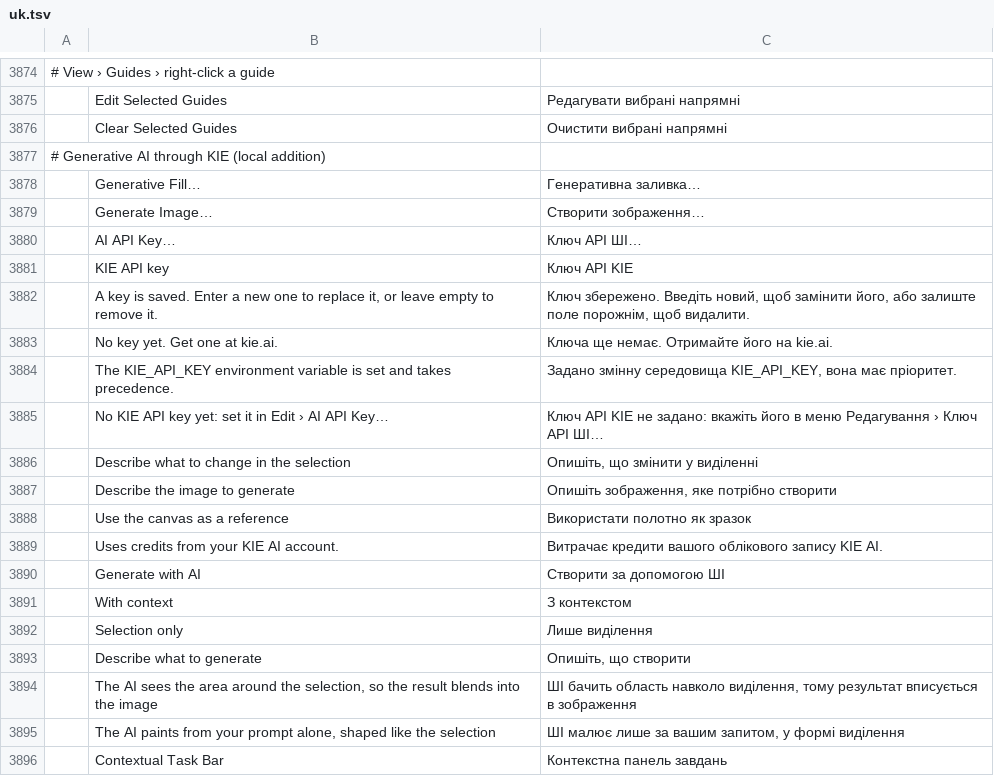
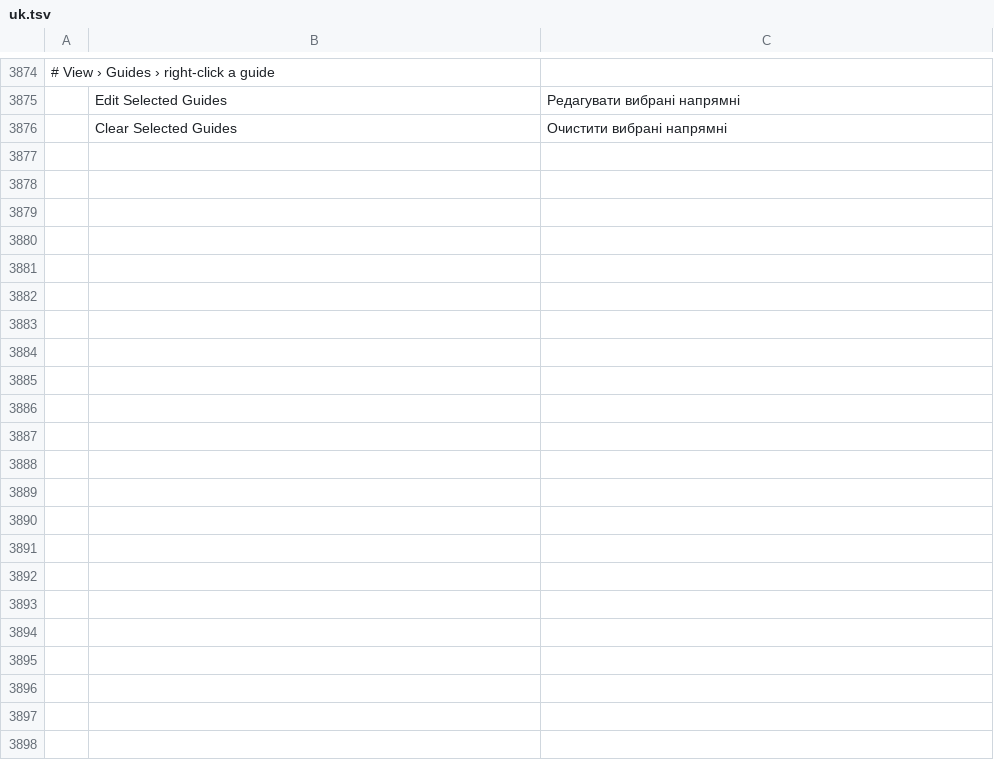
Before and after one commit to netoonine/photocraft, a TSV file: crates/ui-egui/src/i18n/uk.tsv, drawn as a sheet; only a part is shown, gaps mark what is left out; the diff names each change by its address in the sheet, - before the commit and + after, or states it on an @@ line.

```diff
--- a/crates/ui-egui/src/i18n/uk.tsv
+++ b/crates/ui-egui/src/i18n/uk.tsv
-row 3877: # Generative AI through KIE (local addition)
-row 3878:  | Generative Fill… | Генеративна заливка…
-row 3879:  | Generate Image… | Створити зображення…
-row 3880:  | AI API Key… | Ключ API ШІ…
-row 3881:  | KIE API key | Ключ API KIE
-row 3882:  | A key is saved. Enter a new one to replace it, or leave empty to remove it. | Ключ збережено. Введіть новий, щоб замінити його, або залиште поле порожнім, щоб видалити.
-row 3883:  | No key yet. Get one at kie.ai. | Ключа ще немає. Отримайте його на kie.ai.
-row 3884:  | The KIE_API_KEY environment variable is set and takes precedence. | Задано змінну середовища KIE_API_KEY, вона має пріоритет.
-row 3885:  | No KIE API key yet: set it in Edit › AI API Key… | Ключ API KIE не задано: вкажіть його в меню Редагування › Ключ API ШІ…
-row 3886:  | Describe what to change in the selection | Опишіть, що змінити у виділенні
-row 3887:  | Describe the image to generate | Опишіть зображення, яке потрібно створити
-row 3888:  | Use the canvas as a reference | Використати полотно як зразок
-row 3889:  | Uses credits from your KIE AI account. | Витрачає кредити вашого облікового запису KIE AI.
-row 3890:  | Generate with AI | Створити за допомогою ШІ
-row 3891:  | With context | З контекстом
-row 3892:  | Selection only | Лише виділення
-row 3893:  | Describe what to generate | Опишіть, що створити
-row 3894:  | The AI sees the area around the selection, so the result blends into the image | ШІ бачить область навколо виділення, тому результат вписується в зображення
-row 3895:  | The AI paints from your prompt alone, shaped like the selection | ШІ малює лише за вашим запитом, у формі виділення
-row 3896:  | Contextual Task Bar | Контекстна панель завдань
```
Also changed, not shown: crates/ui-egui/src/i18n/el.tsv, crates/ui-egui/src/i18n/ja.tsv, 53 other files.
